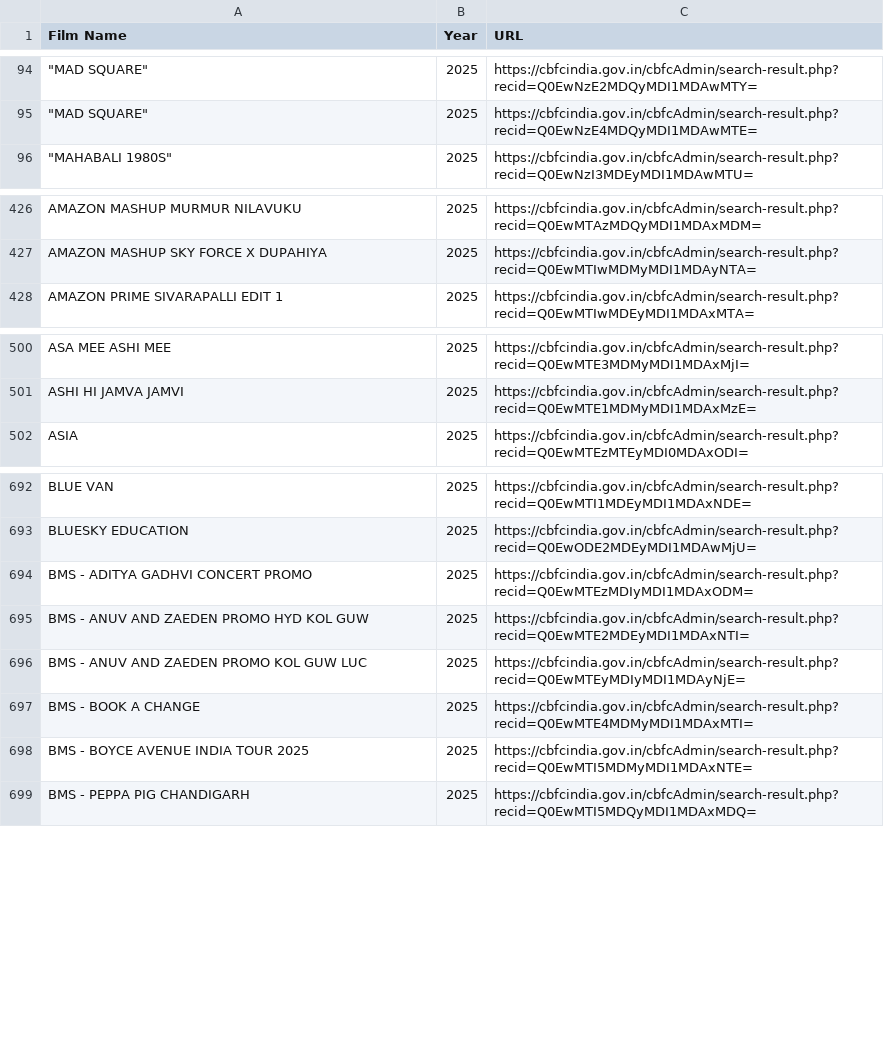
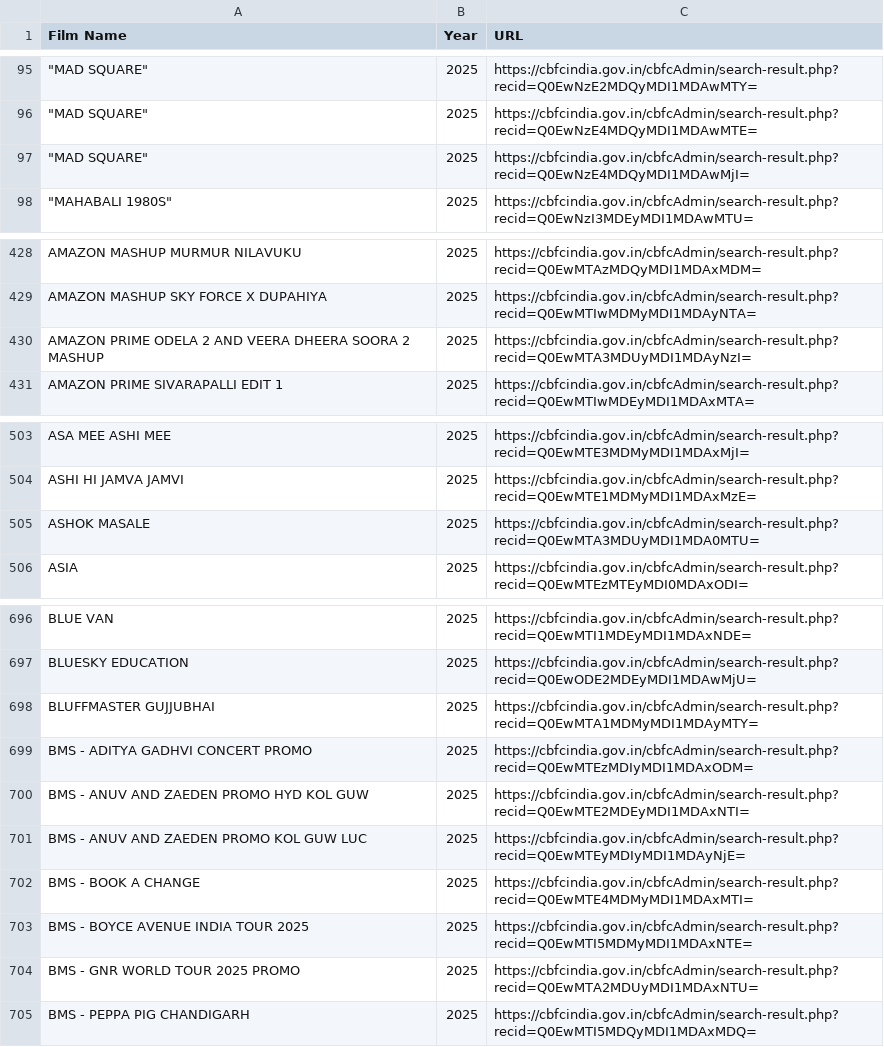
Before and after one commit to diagram-chasing/censor-board-cuts, a CSV file: data/raw/recent.csv, drawn as a sheet; only a part is shown, gaps mark what is left out; the diff covers the shown part only.

```diff
--- a/data/raw/recent.csv
+++ b/data/raw/recent.csv
@@ -95,2 +96,3 @@ Film Name,Year,URL
 """MAD SQUARE""",2025,https://cbfcindia.gov.in/cbfcAdmin/search-result.php?recid=Q0EwNzE4MDQyMDI1MDAwMTE=
+"""MAD SQUARE""",2025,https://cbfcindia.gov.in/cbfcAdmin/search-result.php?recid=Q0EwNzE4MDQyMDI1MDAwMjI=
 """MAHABALI 1980S""",2025,https://cbfcindia.gov.in/cbfcAdmin/search-result.php?recid=Q0EwNzI3MDEyMDI1MDAwMTU=
@@ -427,2 +429,3 @@ AMAZON MASHUP MURMUR NILAVUKU,2025,https://cbfcindia.gov.in/cbfcAdmin/search-res
 AMAZON MASHUP SKY FORCE X DUPAHIYA,2025,https://cbfcindia.gov.in/cbfcAdmin/search-result.php?recid=Q0EwMTIwMDMyMDI1MDAyNTA=
+AMAZON PRIME ODELA 2 AND VEERA DHEERA SOORA 2 MASHUP,2025,https://cbfcindia.gov.in/cbfcAdmin/search-result.php?recid=Q0EwMTA3MDUyMDI1MDAyNzI=
 AMAZON PRIME SIVARAPALLI EDIT 1,2025,https://cbfcindia.gov.in/cbfcAdmin/search-result.php?recid=Q0EwMTIwMDEyMDI1MDAxMTA=
@@ -501,2 +504,3 @@ ASA MEE ASHI MEE,2025,https://cbfcindia.gov.in/cbfcAdmin/search-result.php?recid
 ASHI HI JAMVA JAMVI,2025,https://cbfcindia.gov.in/cbfcAdmin/search-result.php?recid=Q0EwMTE1MDMyMDI1MDAxMzE=
+ASHOK MASALE,2025,https://cbfcindia.gov.in/cbfcAdmin/search-result.php?recid=Q0EwMTA3MDUyMDI1MDA0MTU=
 ASIA,2025,https://cbfcindia.gov.in/cbfcAdmin/search-result.php?recid=Q0EwMTEzMTEyMDI0MDAxODI=
@@ -693,2 +697,3 @@ BLUE VAN,2025,https://cbfcindia.gov.in/cbfcAdmin/search-result.php?recid=Q0EwMTI
 BLUESKY EDUCATION,2025,https://cbfcindia.gov.in/cbfcAdmin/search-result.php?recid=Q0EwODE2MDEyMDI1MDAwMjU=
+BLUFFMASTER GUJJUBHAI,2025,https://cbfcindia.gov.in/cbfcAdmin/search-result.php?recid=Q0EwMTA1MDMyMDI1MDAyMTY=
 BMS - ADITYA GADHVI CONCERT PROMO,2025,https://cbfcindia.gov.in/cbfcAdmin/search-result.php?recid=Q0EwMTEzMDIyMDI1MDAxODM=
@@ -698,2 +703,3 @@ BMS - BOOK A CHANGE,2025,https://cbfcindia.gov.in/cbfcAdmin/search-result.php?re
 BMS - BOYCE AVENUE INDIA TOUR 2025,2025,https://cbfcindia.gov.in/cbfcAdmin/search-result.php?recid=Q0EwMTI5MDMyMDI1MDAxNTE=
+BMS - GNR WORLD TOUR 2025 PROMO,2025,https://cbfcindia.gov.in/cbfcAdmin/search-result.php?recid=Q0EwMTA2MDUyMDI1MDAxNTU=
 BMS - PEPPA PIG CHANDIGARH,2025,https://cbfcindia.gov.in/cbfcAdmin/search-result.php?recid=Q0EwMTI5MDQyMDI1MDAxMDQ=
```
Also changed, not shown: 31 added rows elsewhere in this file, 5 other files.
